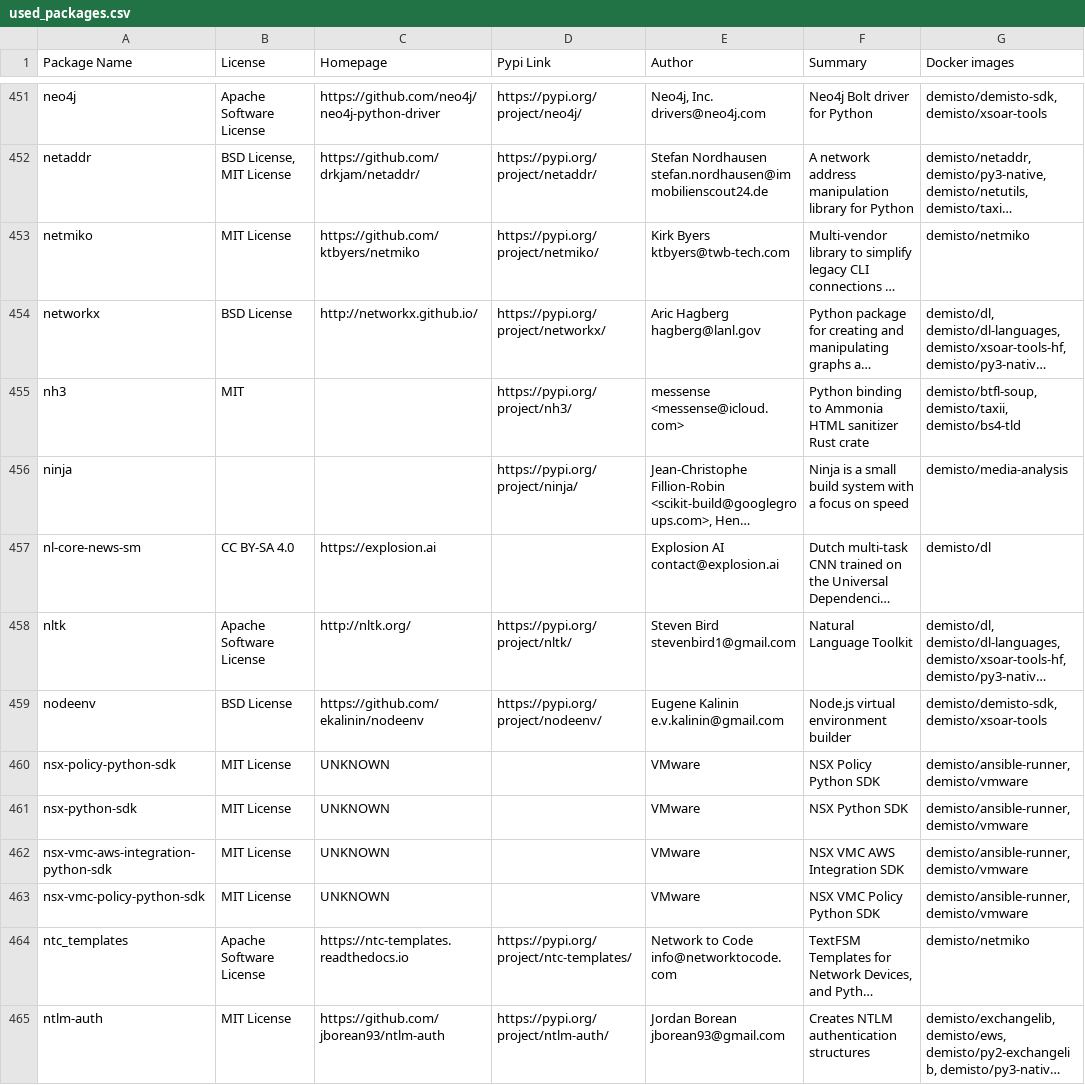
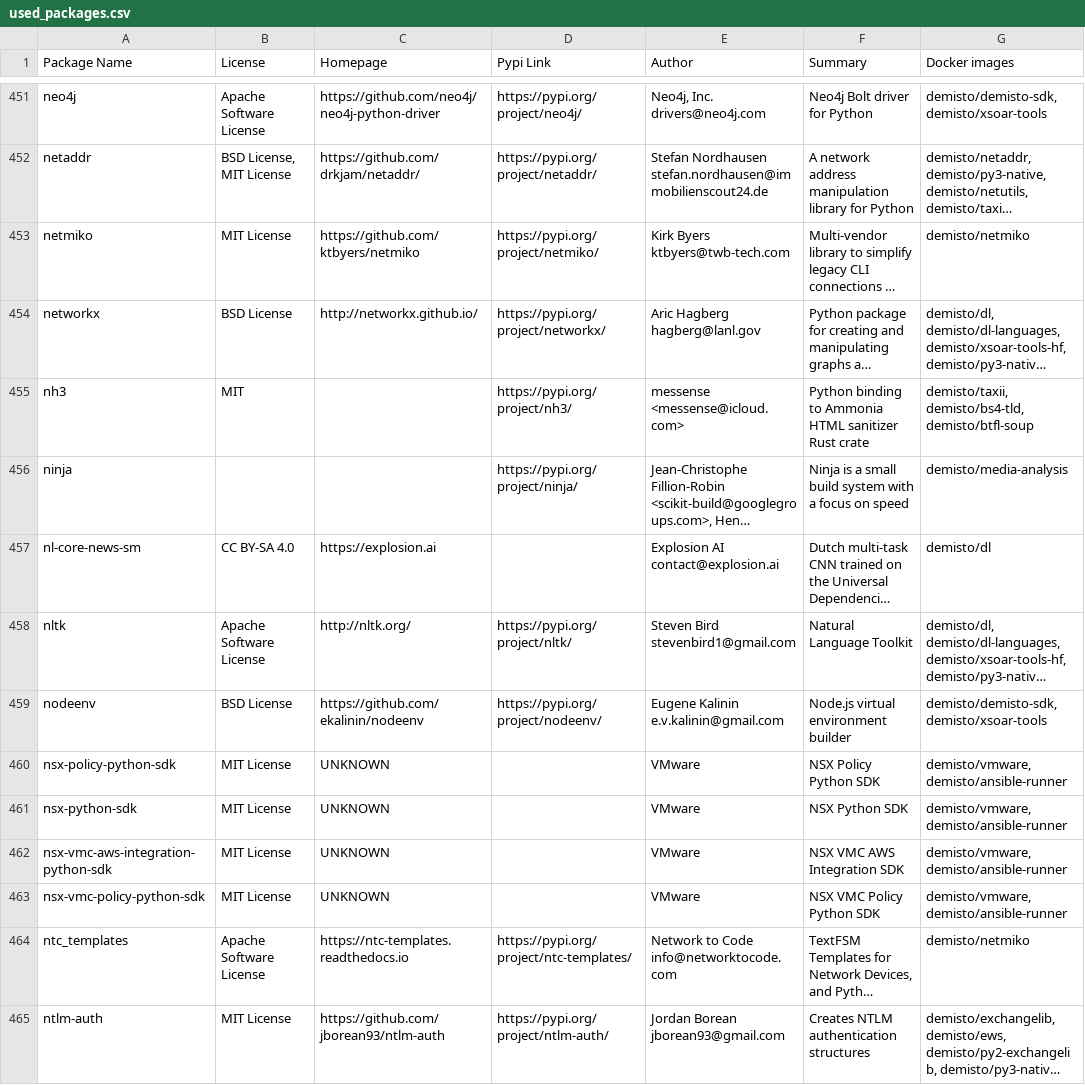
Before and after one commit to demisto/dockerfiles-info, a CSV file: used_packages.csv, drawn as a sheet; only a part is shown, gaps mark what is left out; long unchanged cells end in …; the diff covers the shown part only; the diff names each change by its address in the sheet, - before the commit and + after, or states it on an @@ line.

```diff
--- a/used_packages.csv
+++ b/used_packages.csv
-G455 (Docker images): demisto/btfl-soup, demisto/taxii, demisto/bs4-tld
+G455 (Docker images): demisto/taxii, demisto/bs4-tld, demisto/btfl-soup
-G460:G463 (Docker images): demisto/ansible-runner, demisto/vmware
+G460:G463 (Docker images): demisto/vmware, demisto/ansible-runner
```
Also changed, not shown: 1 moved row and 155 edited cells elsewhere in this file, 33 other files.
